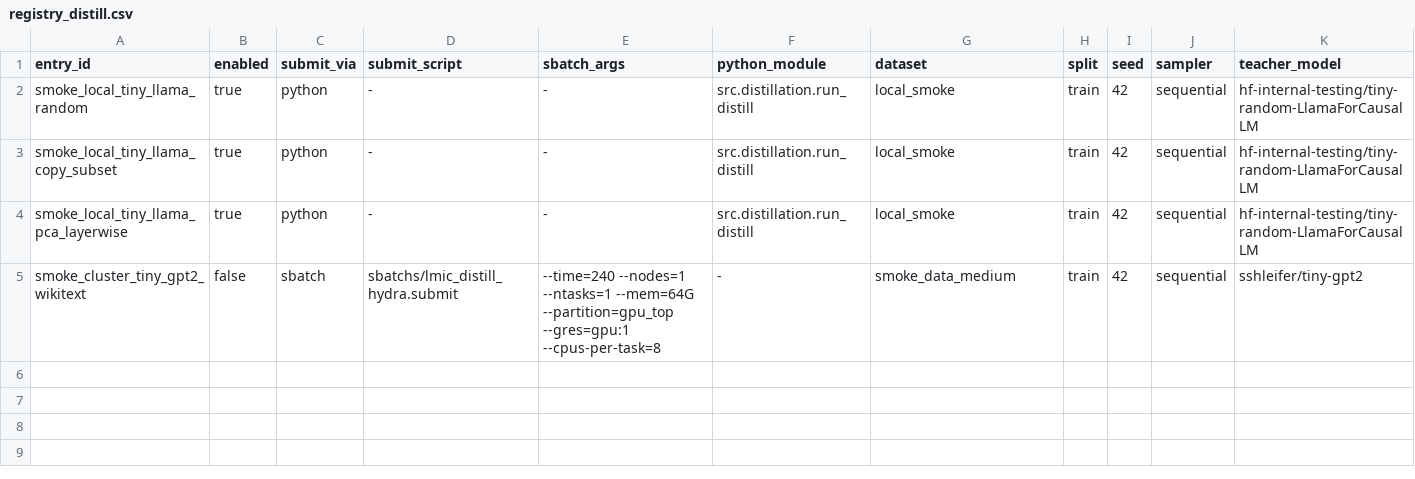
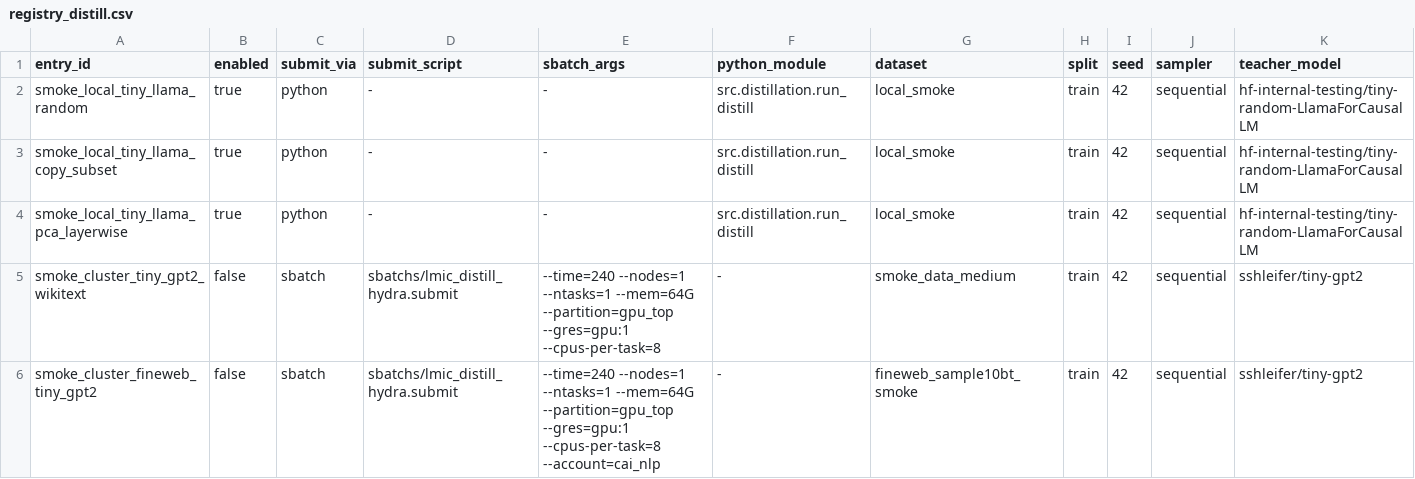
Before and after one commit to larscarl/teacher-geometry-init, a CSV file: experiments/registry_distill.csv, drawn as a sheet; only a part is shown; rows hold the shown columns only; the diff names each change by its address in the sheet, - before the commit and + after, or states it on an @@ line.

Commit message:
Add cluster FineWeb tiny-gpt2 smoke registry row

```diff
--- a/experiments/registry_distill.csv
+++ b/experiments/registry_distill.csv
+row 6: smoke_cluster_fineweb_tiny_gpt2 | false | sbatch | sbatchs/lmic_distill_hydra.submit | --time=240 --nodes=1 --ntasks=1 --mem=64G --partition=gpu_top --gres=gpu:1 --cpus-per-task=8 --account=cai_nlp | - | fineweb_sample10bt_smoke | train | 42 | sequential | sshleifer/tiny-gpt2
```
